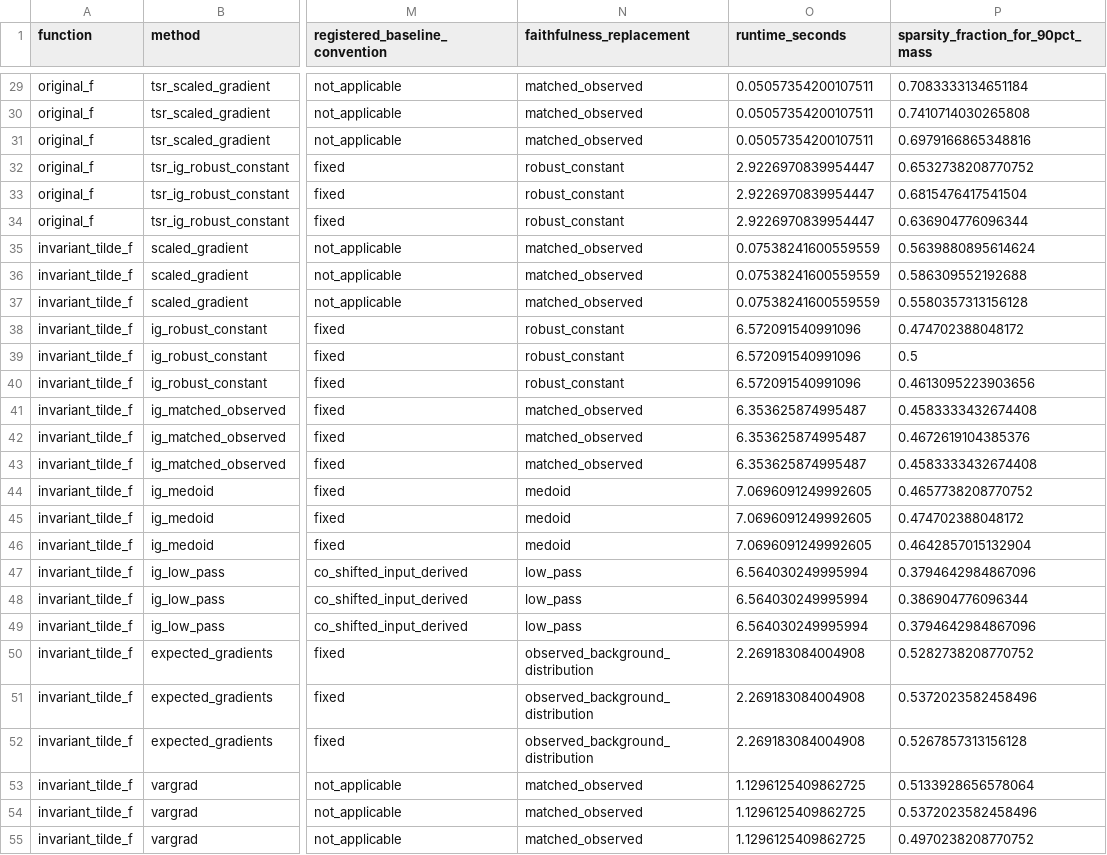
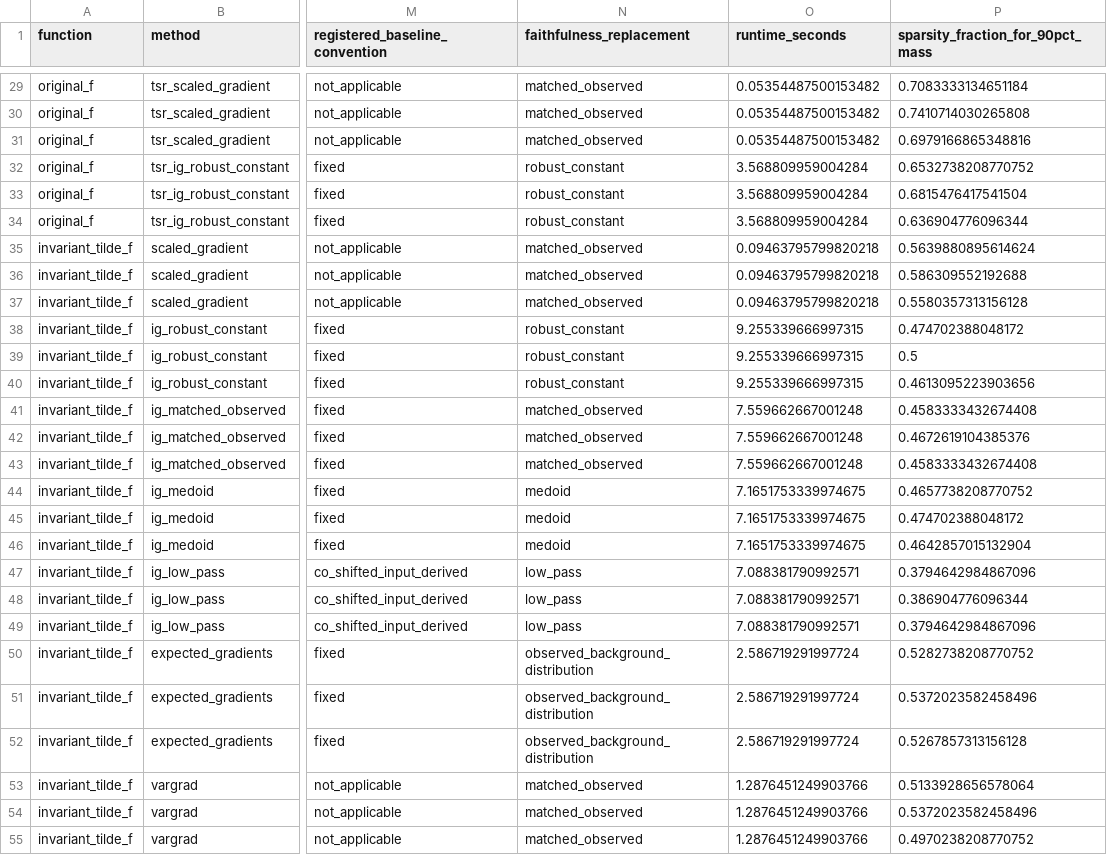
Before and after one commit to landreman/understanding_ITG_NN, a CSV file: reports/xai/S06a_artifacts/benchmark_metrics.csv, drawn as a sheet; only a part is shown, gaps mark what is left out; the diff covers the shown part only; the diff names each change by its address in the sheet, - before the commit and + after, or states it on an @@ line.

```diff
--- a/reports/xai/S06a_artifacts/benchmark_metrics.csv
+++ b/reports/xai/S06a_artifacts/benchmark_metrics.csv
-O29:O31 (runtime_seconds): 0.05057354200107511
+O29:O31 (runtime_seconds): 0.05354487500153482
-O32:O34 (runtime_seconds): 2.9226970839954447
+O32:O34 (runtime_seconds): 3.568809959004284
-O35:O37 (runtime_seconds): 0.07538241600559559
+O35:O37 (runtime_seconds): 0.09463795799820218
-O38:O40 (runtime_seconds): 6.572091540991096
+O38:O40 (runtime_seconds): 9.255339666997315
-O41:O43 (runtime_seconds): 6.353625874995487
+O41:O43 (runtime_seconds): 7.559662667001248
-O44:O46 (runtime_seconds): 7.0696091249992605
+O44:O46 (runtime_seconds): 7.1651753339974675
-O47:O49 (runtime_seconds): 6.564030249995994
+O47:O49 (runtime_seconds): 7.088381790992571
-O50:O52 (runtime_seconds): 2.269183084004908
+O50:O52 (runtime_seconds): 2.586719291997724
-O53:O55 (runtime_seconds): 1.1296125409862725
+O53:O55 (runtime_seconds): 1.2876451249903766
```
Also changed, not shown: 39 edited cells elsewhere in this file, reports/xai/S06a_artifacts/grouped_uncertainty.csv, 8 other files.
